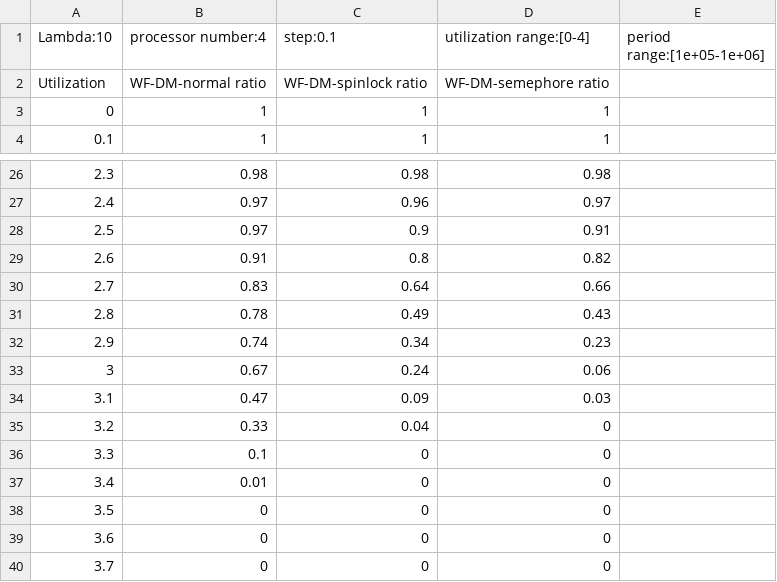
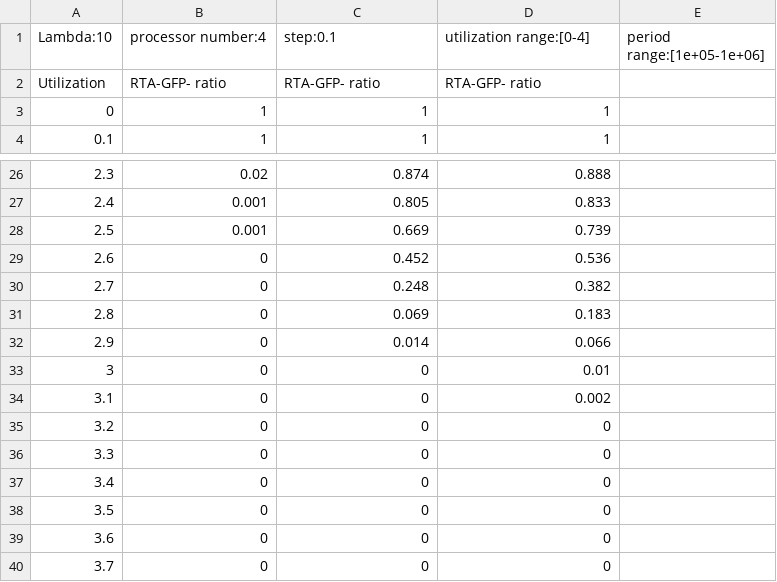
Before and after one commit to ChenZewei/SET-MPTS, a CSV file: src/results/l:10-s:0.1-P:4-u:[0,4]-p:[100000,1000000]/result.csv, drawn as a sheet; only a part is shown, gaps mark what is left out; the diff covers the shown part only.

```diff
--- a/src/results/l:10-s:0.1-P:4-u:[0,4]-p:[100000,1000000]/result.csv
+++ b/src/results/l:10-s:0.1-P:4-u:[0,4]-p:[100000,1000000]/result.csv
@@ -1,3 +1,3 @@
 Lambda:10, processor number:4, step:0.1, utilization range:[0-4], period range:[1e+05-1e+06]
-Utilization,WF-DM-normal ratio,WF-DM-spinlock ratio,WF-DM-semephore ratio,
+Utilization,RTA-GFP- ratio,RTA-GFP- ratio,RTA-GFP- ratio,
 0,1,1,1,
@@ -26,13 +26,13 @@ Utilization,WF-DM-normal ratio,WF-DM-spinlock ratio,WF-DM-semephore ratio,
-2.3,0.98,0.98,0.98,
-2.4,0.97,0.96,0.97,
-2.5,0.97,0.9,0.91,
-2.6,0.91,0.8,0.82,
-2.7,0.83,0.64,0.66,
-2.8,0.78,0.49,0.43,
-2.9,0.74,0.34,0.23,
-3,0.67,0.24,0.06,
-3.1,0.47,0.09,0.03,
-3.2,0.33,0.04,0,
-3.3,0.1,0,0,
-3.4,0.01,0,0,
+2.3,0.02,0.874,0.888,
+2.4,0.001,0.805,0.833,
+2.5,0.001,0.669,0.739,
+2.6,0,0.452,0.536,
+2.7,0,0.248,0.382,
+2.8,0,0.069,0.183,
+2.9,0,0.014,0.066,
+3,0,0,0.01,
+3.1,0,0,0.002,
+3.2,0,0,0,
+3.3,0,0,0,
+3.4,0,0,0,
 3.5,0,0,0,
```
Also changed, not shown: 31 edited cells elsewhere in this file, 4 other files.
